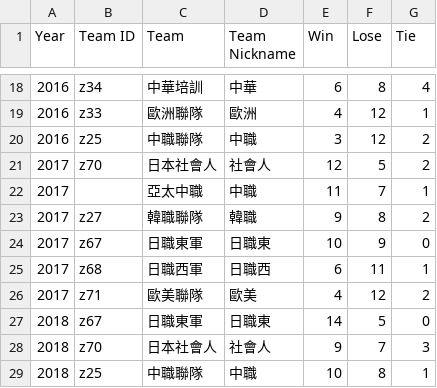
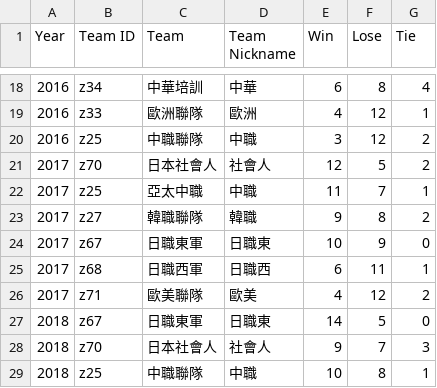
Before and after one commit to ldkrsi/cpbl-opendata, a CSV file: winter/standings.csv, drawn as a sheet; only a part is shown, gaps mark what is left out.

Commit message:
Update standings.csv

```diff
--- a/winter/standings.csv
+++ b/winter/standings.csv
@@ -21,3 +21,3 @@ Year,Team ID,Team,Team Nickname,Win,Lose,Tie
 2017,z70,日本社會人,社會人,12,5,2
-2017,,亞太中職,中職,11,7,1
+2017,z25,亞太中職,中職,11,7,1
 2017,z27,韓職聯隊,韓職,9,8,2
```
